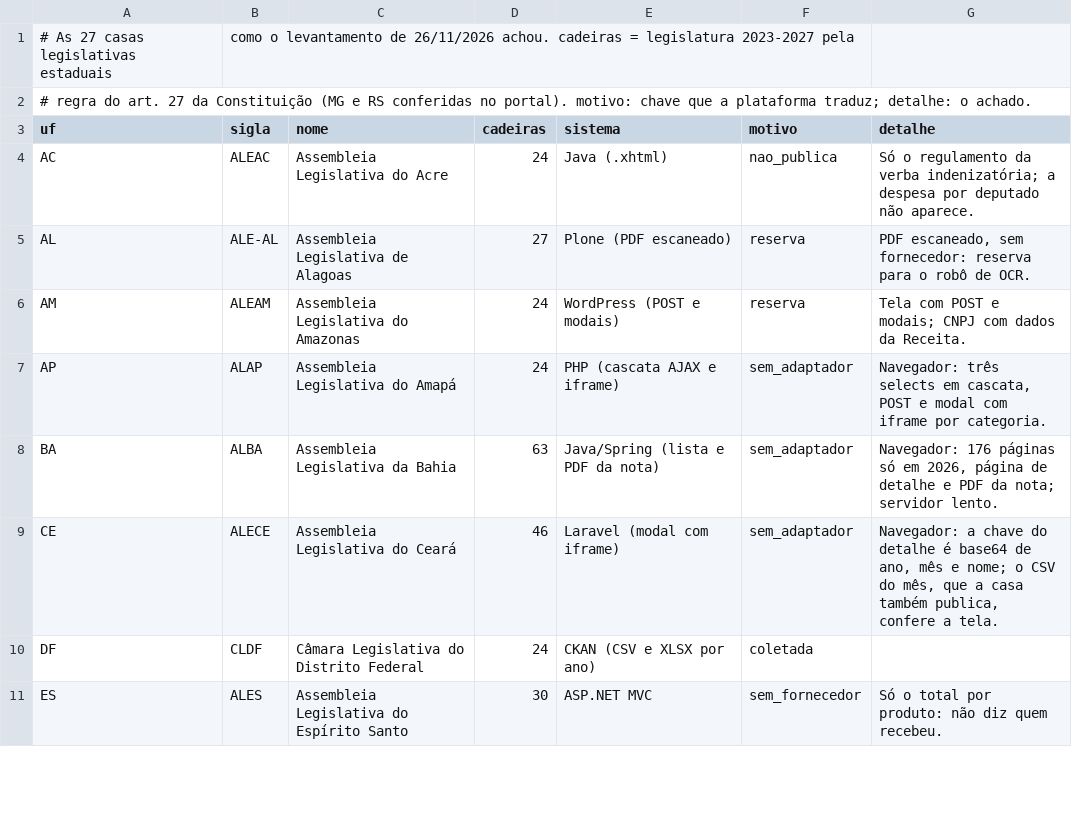
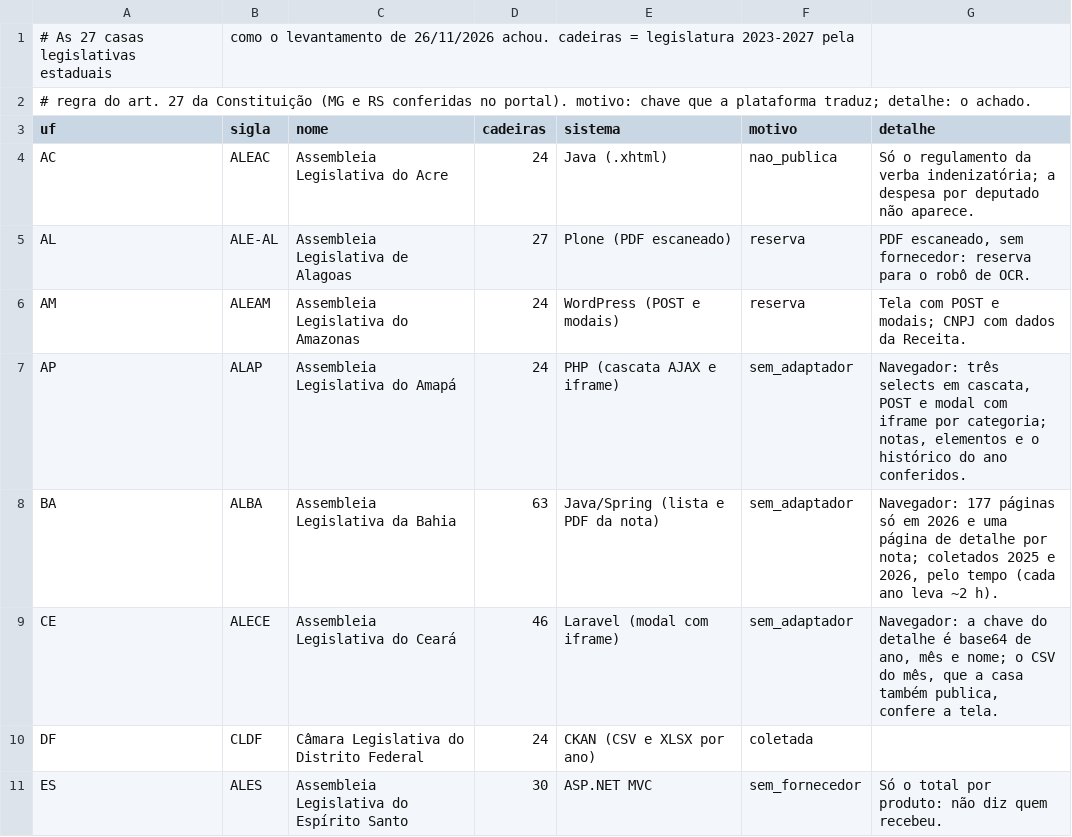
Before and after one commit to GustavoJannuzzi/rpa-transparencia, a CSV file: coleta/cobertura/assembleias.csv, drawn as a sheet; only a part is shown; the diff covers the shown part only.

Commit message:
Cobertura: o que o robô confere em cada assembleia lida pela tela, e a janela da BA

```diff
--- a/coleta/cobertura/assembleias.csv
+++ b/coleta/cobertura/assembleias.csv
@@ -6,4 +6,4 @@ AL,ALE-AL,Assembleia Legislativa de Alagoas,27,Plone (PDF escaneado),reserva,"PD
 AM,ALEAM,Assembleia Legislativa do Amazonas,24,WordPress (POST e modais),reserva,"Tela com POST e modais; CNPJ com dados da Receita."
-AP,ALAP,Assembleia Legislativa do Amapá,24,PHP (cascata AJAX e iframe),sem_adaptador,"Navegador: três selects em cascata, POST e modal com iframe por categoria."
-BA,ALBA,Assembleia Legislativa da Bahia,63,Java/Spring (lista e PDF da nota),sem_adaptador,"Navegador: 176 páginas só em 2026, página de detalhe e PDF da nota; servidor lento."
+AP,ALAP,Assembleia Legislativa do Amapá,24,PHP (cascata AJAX e iframe),sem_adaptador,"Navegador: três selects em cascata, POST e modal com iframe por categoria; notas, elementos e o histórico do ano conferidos."
+BA,ALBA,Assembleia Legislativa da Bahia,63,Java/Spring (lista e PDF da nota),sem_adaptador,"Navegador: 177 páginas só em 2026 e uma página de detalhe por nota; coletados 2025 e 2026, pelo tempo (cada ano leva ~2 h)."
 CE,ALECE,Assembleia Legislativa do Ceará,46,Laravel (modal com iframe),sem_adaptador,"Navegador: a chave do detalhe é base64 de ano, mês e nome; o CSV do mês, que a casa também publica, confere a tela."
```
Also changed, not shown: 3 edited cells elsewhere in this file.
